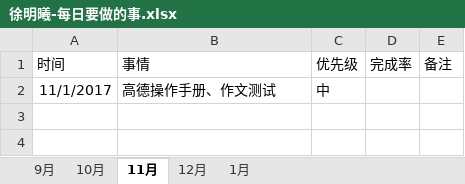
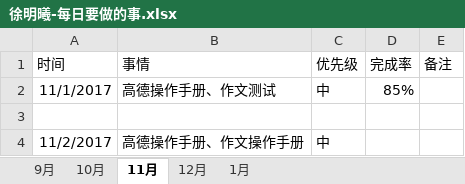
Before and after one commit to bird-start/eshop-doc, an Excel workbook: 交流管理/项目日报/徐明曦-每日要做的事.xlsx, sheet 11月, drawn as a sheet; values as stored, in another font and other column widths than the file's, no borders; the diff names each change by its address in the sheet, - before the commit and + after, or states it on an @@ line.

```diff
--- a/交流管理/项目日报/徐明曦-每日要做的事.xlsx (sheet 11月)
+++ b/交流管理/项目日报/徐明曦-每日要做的事.xlsx (sheet 11月)
-D2 (完成率): (empty)
+D2 (完成率): 85%
+row 3: (empty)
+row 4: 11/2/2017 | 高德操作手册、作文操作手册 | 中
```
